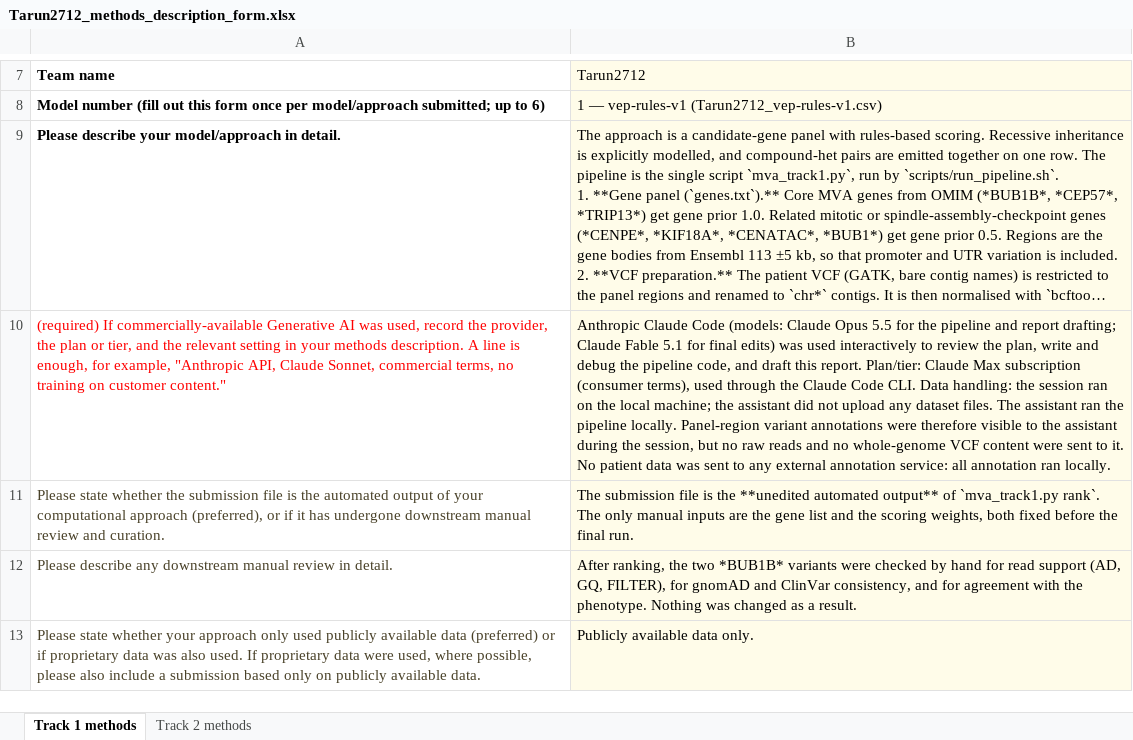
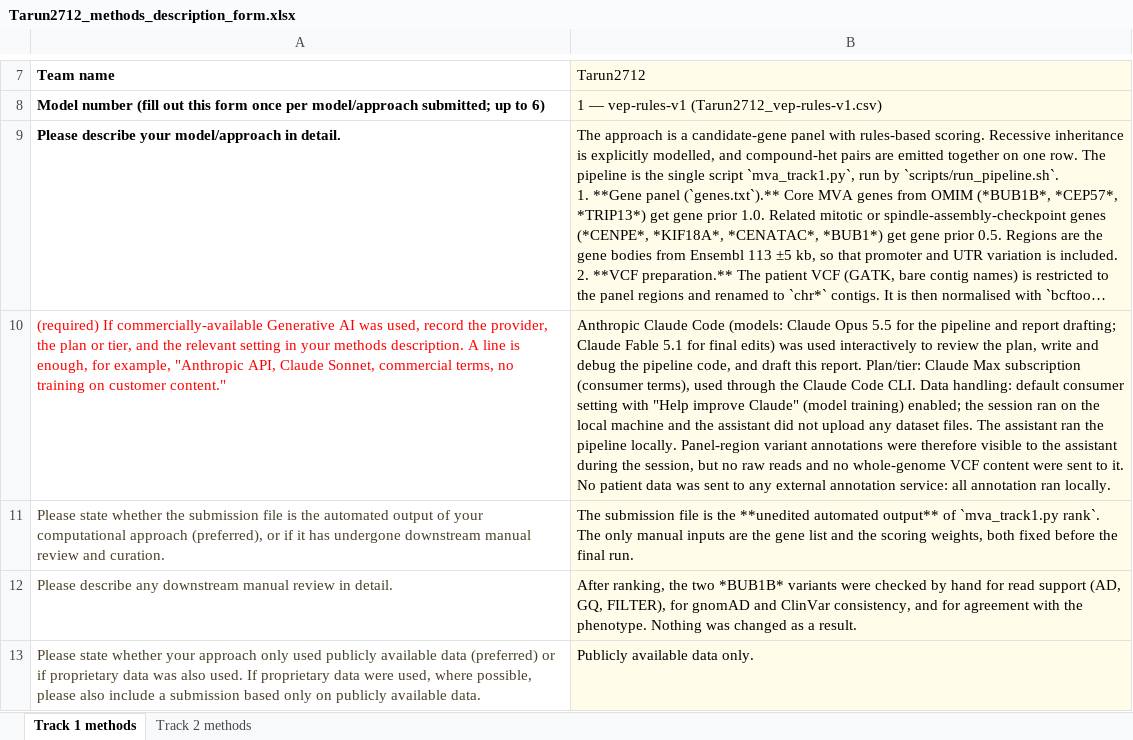
Before and after one commit to btarun13/mva-hackathon-2026-track1, an Excel workbook: submissions/Tarun2712_methods_description_form.xlsx, sheet Track 1 methods, drawn as a sheet; only a part is shown, gaps mark what is left out; long unchanged cells end in …; values as stored, in another font and other column widths than the file's, no borders; the diff names each change by its address in the sheet, - before the commit and + after, or states it on an @@ line.

```diff
--- a/submissions/Tarun2712_methods_description_form.xlsx (sheet Track 1 methods)
+++ b/submissions/Tarun2712_methods_description_form.xlsx (sheet Track 1 methods)
-B10 (Tarun2712): …Data handling: the session ran on the local machine; the assistant…
+B10 (Tarun2712): …Data handling: default consumer setting with "Help improve Claude" (model training) enabled; the session ran on the local machine and the assistant…
```
Also changed, not shown: 1 other file.
